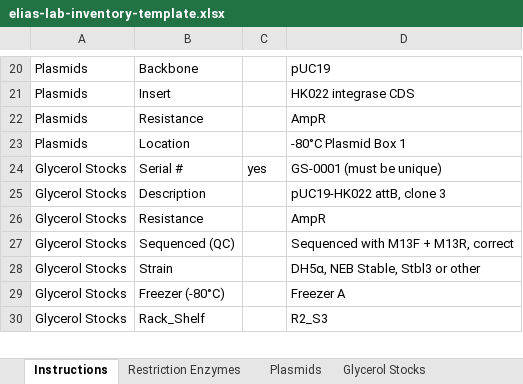
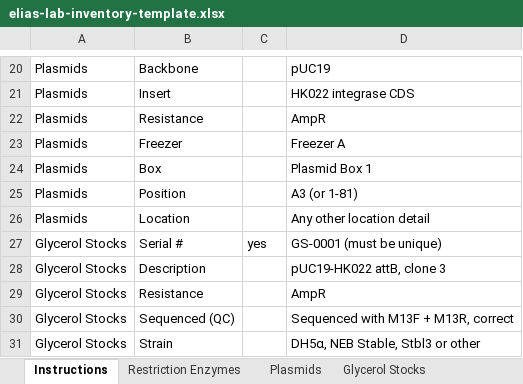
Before and after one commit to AmerElias12/elias-lab, an Excel workbook: assets/elias-lab-inventory-template.xlsx, sheet Instructions, drawn as a sheet; only a part is shown, gaps mark what is left out; the shorter side is filled out with more unchanged rows; values as stored, in another font and other column widths than the file's, no borders; addresses are those after the commit; the diff names each change by its address in the sheet, - before the commit and + after, or states it on an @@ line.

```diff
--- a/assets/elias-lab-inventory-template.xlsx (sheet Instructions)
+++ b/assets/elias-lab-inventory-template.xlsx (sheet Instructions)
+row 23: Plasmids | Freezer |  | Freezer A
+row 24: Plasmids | Box |  | Plasmid Box 1
+row 25: Plasmids | Position |  | A3 (or 1-81)
-D26: -80°C Plasmid Box 1
+D26: Any other location detail
```
Also changed, not shown: sheet Plasmids, 4 other files.
